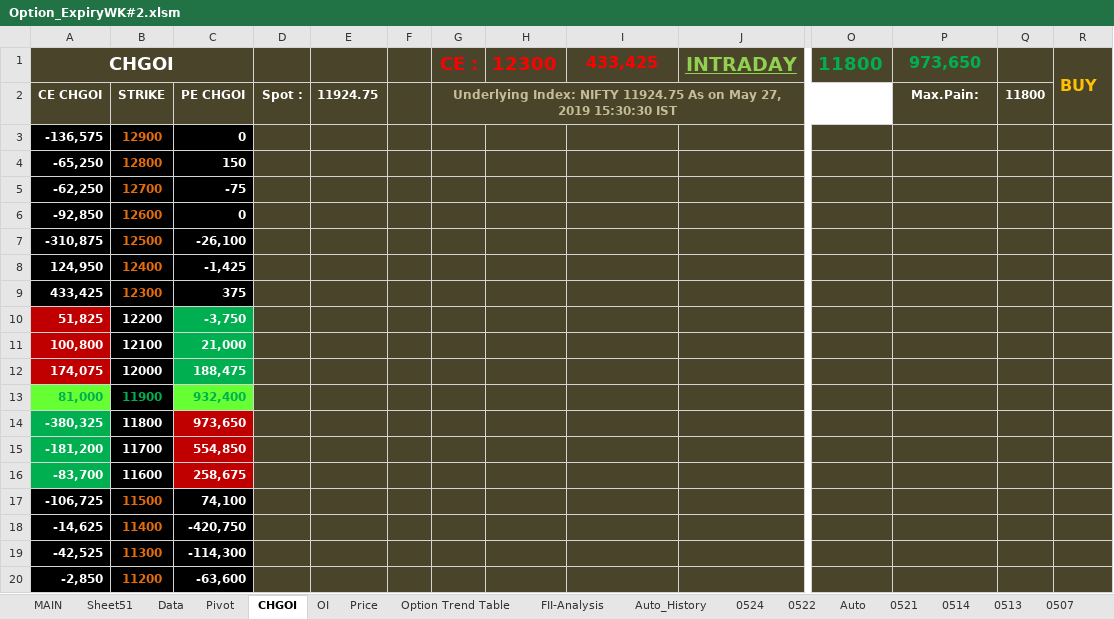
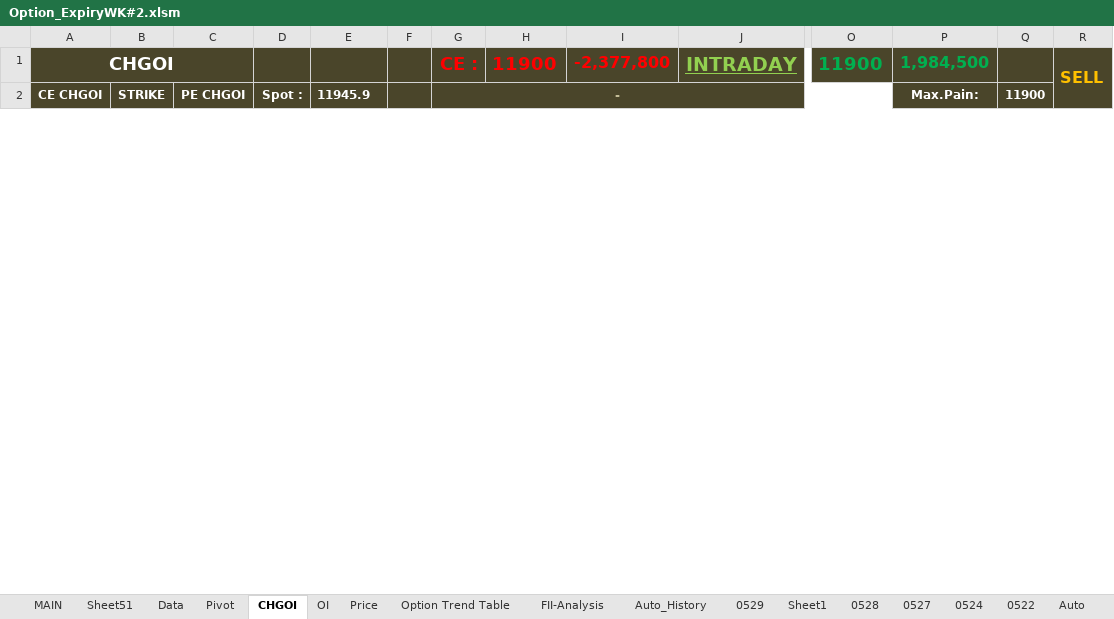
Before and after one commit to jaideep101/StocksExcels, an Excel workbook: Option_ExpiryWK#2.xlsm, sheet CHGOI, drawn as a sheet; only a part is shown, gaps mark what is left out; values as stored, in another font and other column widths than the file's, no borders; charts and pictures not drawn; removed rows and columns are numbered as before the commit, all else as after; rows hold the shown columns only; the diff covers the shown part only; the diff names each change by its address in the sheet, - before the commit and + after, or states it on an @@ line.

```diff
--- a/Option_ExpiryWK#2.xlsm (sheet CHGOI)
+++ b/Option_ExpiryWK#2.xlsm (sheet CHGOI)
+sheet tab: 0529
+sheet tab: Sheet1
+sheet tab: 0528
+sheet tab: 0527
-H1: 12300
+H1: 11900
-I1: 433,425
+I1: -2,377,800
-O1: 11800
+O1: 11900
-P1: 973,650
+P1: 1,984,500
-R1: BUY
+R1: SELL
-E2: 11924.75
+E2: 11945.9
-G2: Underlying Index: NIFTY 11924.75 As on May 27, 2019 15:30:30 IST
+G2: -
-Q2: 11800
+Q2: 11900
-row 3: -136,575 | 12900 | 0
-row 4: -65,250 | 12800 | 150
-row 5: -62,250 | 12700 | -75
-row 6: -92,850 | 12600 | 0
-row 7: -310,875 | 12500 | -26,100
-row 8: 124,950 | 12400 | -1,425
-row 9: 433,425 | 12300 | 375
-row 10: 51,825 | 12200 | -3,750
-row 11: 100,800 | 12100 | 21,000
-row 12: 174,075 | 12000 | 188,475
-row 13: 81,000 | 11900 | 932,400
-row 14: -380,325 | 11800 | 973,650
-row 15: -181,200 | 11700 | 554,850
-row 16: -83,700 | 11600 | 258,675
-row 17: -106,725 | 11500 | 74,100
-row 18: -14,625 | 11400 | -420,750
-row 19: -42,525 | 11300 | -114,300
-row 20: -2,850 | 11200 | -63,600
```
Also changed, not shown: 42 added rows, 24 removed rows and 4 edited cells elsewhere in this sheet, sheet Data, sheet Sheet51, sheet MAIN, sheet Auto, sheet Auto_History, sheet Option Trend Table, 3 more sheets, formulas that keep their value, hidden cells, charts or pictures.
